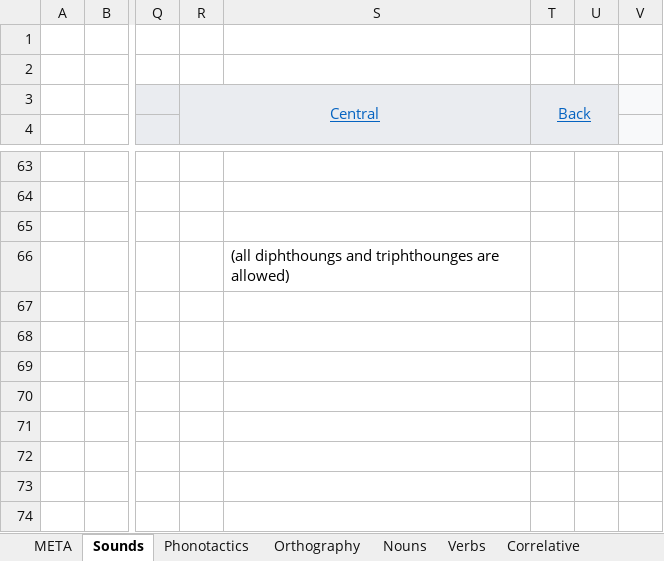
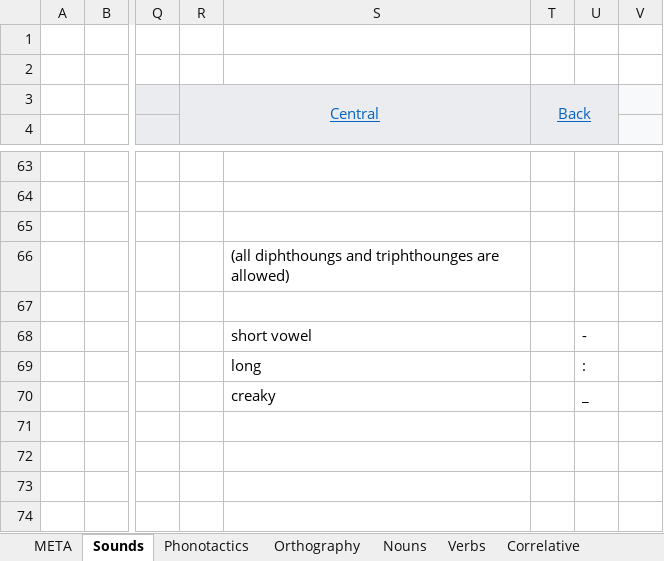
Before and after one commit to ArvidSteen/AiaSync, an Excel workbook: Aia/Lang/Derotic/Derotic.xlsx, sheet Sounds, drawn as a sheet; only a part is shown, gaps mark what is left out; values as stored, in another font and other column widths than the file's, no borders; rows hold the shown columns only; the diff names each change by its address in the sheet, - before the commit and + after, or states it on an @@ line.

```diff
--- a/Aia/Lang/Derotic/Derotic.xlsx (sheet Sounds)
+++ b/Aia/Lang/Derotic/Derotic.xlsx (sheet Sounds)
-S68: (empty)
+S68: short vowel
-U68: (empty)
+U68: -
-row 69: (empty)
+row 69:  |  |  |  | long |  | :
-row 70: (empty)
+row 70:  |  |  |  | creaky |  | _
```
Also changed, not shown: sheet Verbs, sheet Nouns, sheet Pronouns.
